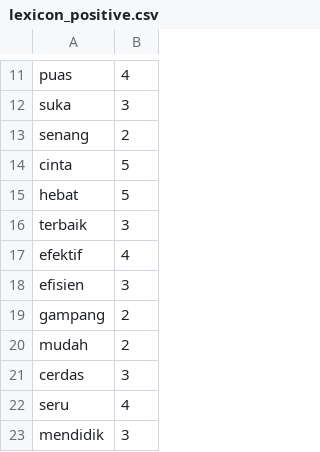
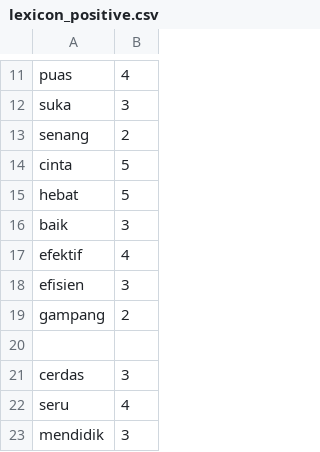
Before and after one commit to ririhadis/dataset-lexicon, a CSV file: lexicon_positive.csv, drawn as a sheet; only a part is shown, gaps mark what is left out; the diff covers the shown part only.

```diff
--- a/lexicon_positive.csv
+++ b/lexicon_positive.csv
@@ -15,3 +15,3 @@ cinta,5
 hebat,5
-terbaik,3
+baik,3
 efektif,4
@@ -19,3 +19,3 @@ efisien,3
 gampang,2
-mudah,2
+
 cerdas,3
```
Also changed, not shown: 11 added rows, 11 removed rows and 6 edited cells elsewhere in this file.
